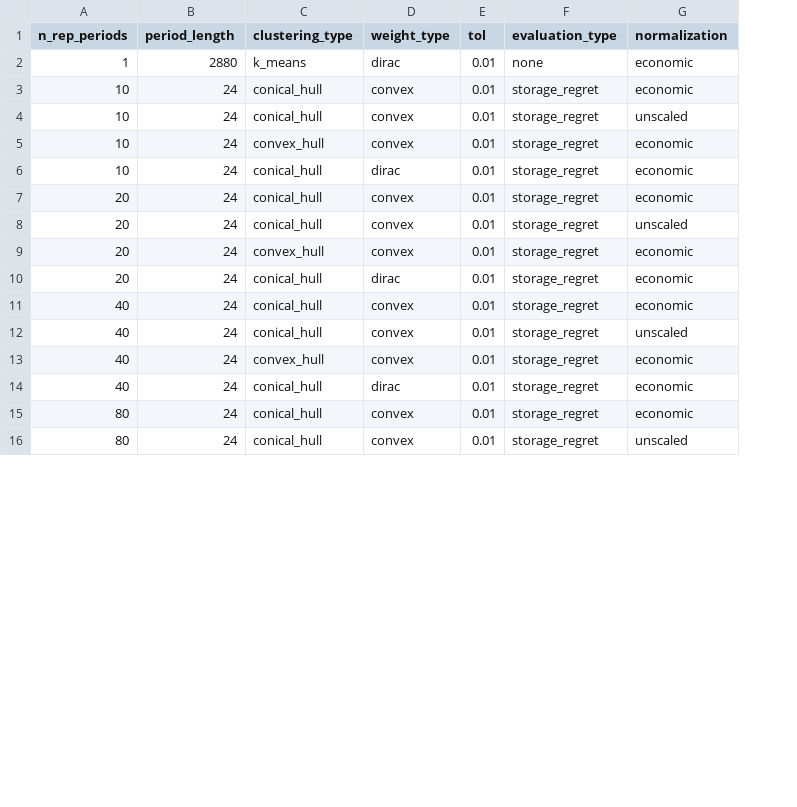
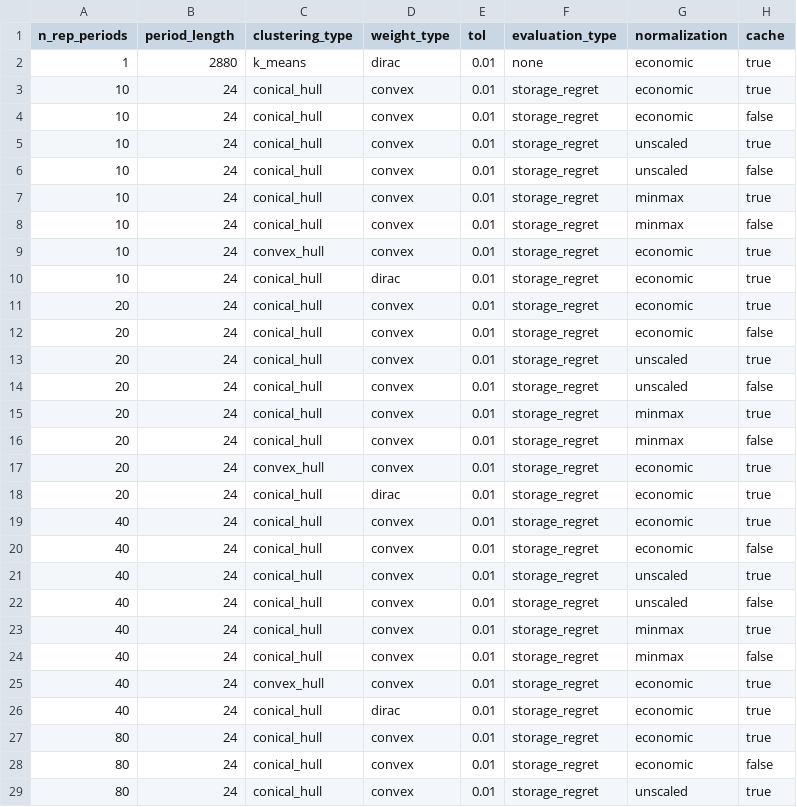
Before and after one commit to greg-neustroev/blended-rep-periods, a CSV file: inputs/synth/hydro.csv, drawn as a sheet; only a part is shown; addresses are those after the commit; the diff covers the shown part only; the diff names each change by its address in the sheet, - before the commit and + after, or states it on an @@ line.

```diff
--- a/inputs/synth/hydro.csv
+++ b/inputs/synth/hydro.csv
+column H (cache), rows 2-3: true | true; row 5: true; rows 9-11: all true; row 13: true; rows 17-19: all true; row 21: true; rows 25-27: all true; row 29: true
+row 4: 10 | 24 | conical_hull | convex | 0.01 | storage_regret | economic | false
+row 6: 10 | 24 | conical_hull | convex | 0.01 | storage_regret | unscaled | false
+row 7: 10 | 24 | conical_hull | convex | 0.01 | storage_regret | minmax | true
+row 8: 10 | 24 | conical_hull | convex | 0.01 | storage_regret | minmax | false
+row 12: 20 | 24 | conical_hull | convex | 0.01 | storage_regret | economic | false
+row 14: 20 | 24 | conical_hull | convex | 0.01 | storage_regret | unscaled | false
+row 15: 20 | 24 | conical_hull | convex | 0.01 | storage_regret | minmax | true
+row 16: 20 | 24 | conical_hull | convex | 0.01 | storage_regret | minmax | false
+row 20: 40 | 24 | conical_hull | convex | 0.01 | storage_regret | economic | false
+row 22: 40 | 24 | conical_hull | convex | 0.01 | storage_regret | unscaled | false
+row 23: 40 | 24 | conical_hull | convex | 0.01 | storage_regret | minmax | true
+row 24: 40 | 24 | conical_hull | convex | 0.01 | storage_regret | minmax | false
+row 28: 80 | 24 | conical_hull | convex | 0.01 | storage_regret | economic | false
```
Also changed, not shown: 3 added rows elsewhere in this file, inputs/gridmod/rts.csv, inputs/sienna/5bus/assets.csv, 21 other files.
